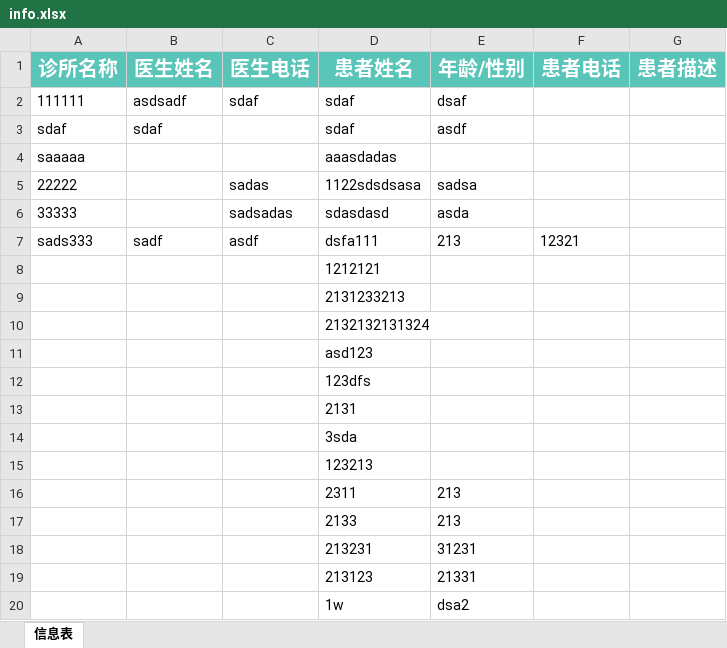
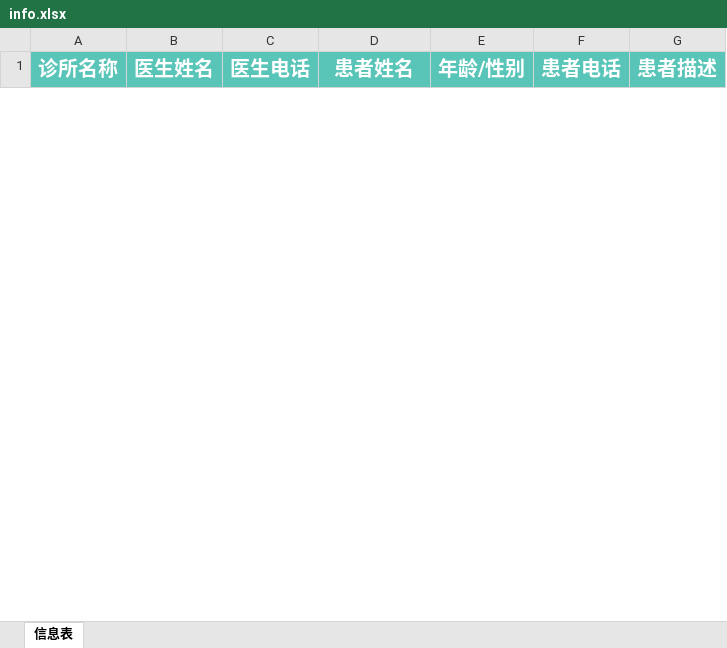
Before and after one commit to zaipass/Patient, an Excel workbook: file_download/info.xlsx, sheet 信息表, drawn as a sheet; only a part is shown; values as stored, in another font and other column widths than the file's, no borders; removed rows and columns are numbered as before the commit, all else as after; the diff covers the shown part only; the diff names each change by its address in the sheet, - before the commit and + after, or states it on an @@ line.

```diff
--- a/file_download/info.xlsx (sheet 信息表)
+++ b/file_download/info.xlsx (sheet 信息表)
-row 2: 111111 | asdsadf | sdaf | sdaf | dsaf
-row 3: sdaf | sdaf |  | sdaf | asdf
-row 4: saaaaa |  |  | aaasdadas
-row 5: 22222 |  | sadas | 1122sdsdsasa | sadsa
-row 6: 33333 |  | sadsadas | sdasdasd | asda
-row 7: sads333 | sadf | asdf | dsfa111 | 213 | 12321
-row 8:  |  |  | 1212121
-row 9:  |  |  | 2131233213
-row 10:  |  |  | 2132132131324
-row 11:  |  |  | asd123
-row 12:  |  |  | 123dfs
-row 13:  |  |  | 2131
-row 14:  |  |  | 3sda
-row 15:  |  |  | 123213
-row 16:  |  |  | 2311 | 213
-row 17:  |  |  | 2133 | 213
-row 18:  |  |  | 213231 | 31231
-row 19:  |  |  | 213123 | 21331
-row 20:  |  |  | 1w | dsa2
```
Also changed, not shown: 2 added rows and 15 removed rows elsewhere in this sheet, 5 other files.
